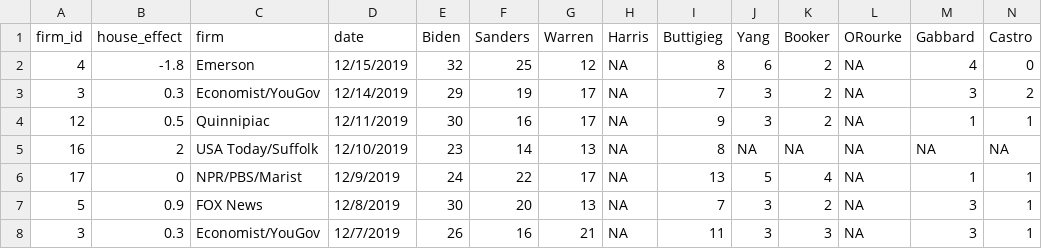
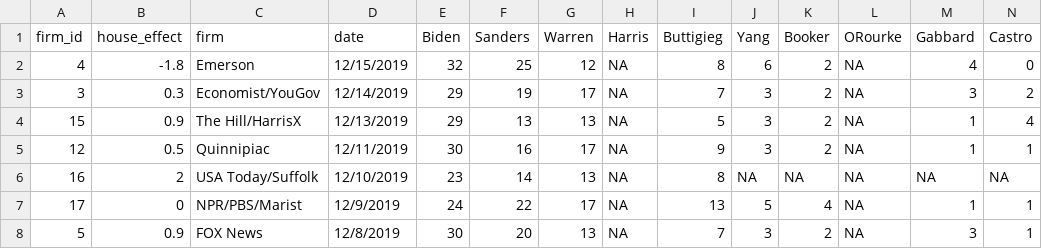
Before and after one commit to McCartneyAC/average_of_polls, a CSV file: rcp3.csv, drawn as a sheet; only a part is shown; the shorter side is filled out with more unchanged rows; rows hold the shown columns only; the diff names each change by its address in the sheet, - before the commit and + after, or states it on an @@ line.

Commit message:
Add files via upload

```diff
--- a/rcp3.csv
+++ b/rcp3.csv
+row 4: 15 | 0.9 | The Hill/HarrisX | 12/13/2019 | 29 | 13 | 13 | NA | 5 | 3 | 2 | NA | 1 | 4
```
